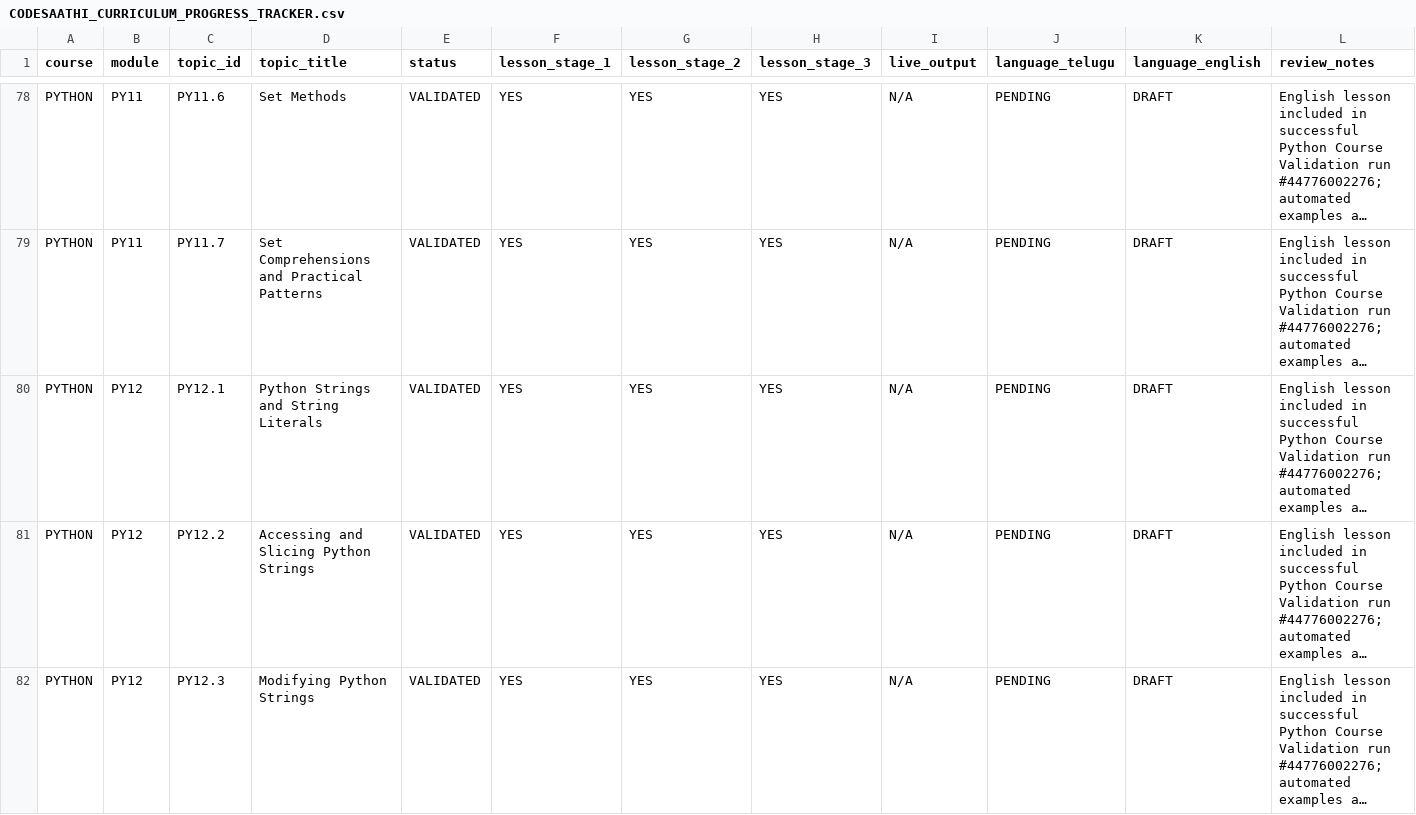
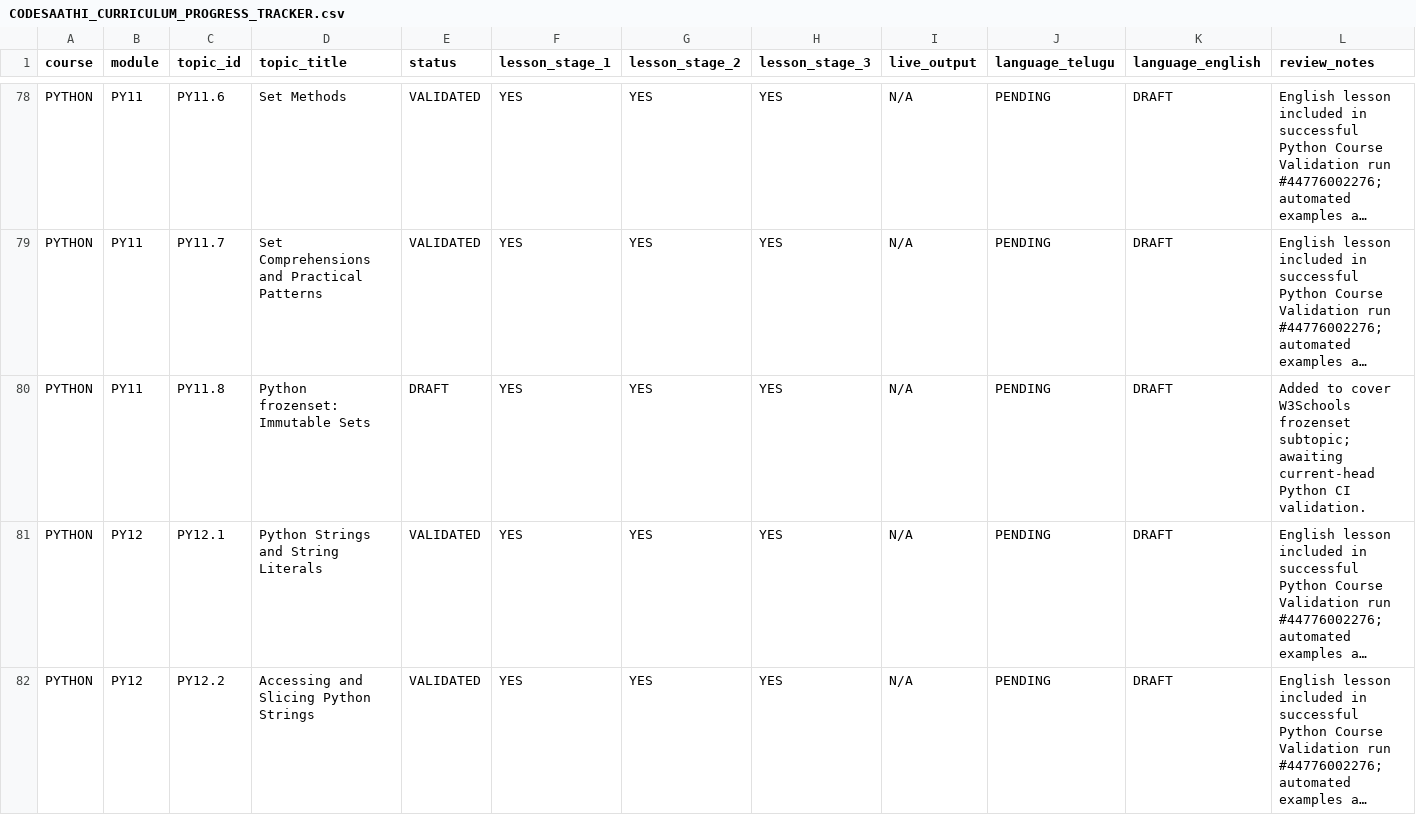
Before and after one commit to kharchasaathi/MULTILINGUAL_PROGRAMMING_LEARNING_PLATFORM, a CSV file: docs/CODESAATHI_CURRICULUM_PROGRESS_TRACKER.csv, drawn as a sheet; only a part is shown, gaps mark what is left out; the shorter side is filled out with more unchanged rows; long unchanged cells end in …; the diff names each change by its address in the sheet, - before the commit and + after, or states it on an @@ line.

Commit message:
Track Python frozenset lesson progress

```diff
--- a/docs/CODESAATHI_CURRICULUM_PROGRESS_TRACKER.csv
+++ b/docs/CODESAATHI_CURRICULUM_PROGRESS_TRACKER.csv
+row 80: PYTHON | PY11 | PY11.8 | Python frozenset: Immutable Sets | DRAFT | YES | YES | YES | N/A | PENDING | DRAFT | Added to cover W3Schools frozenset subtopic; awaiting current-head Python CI validation.
```
